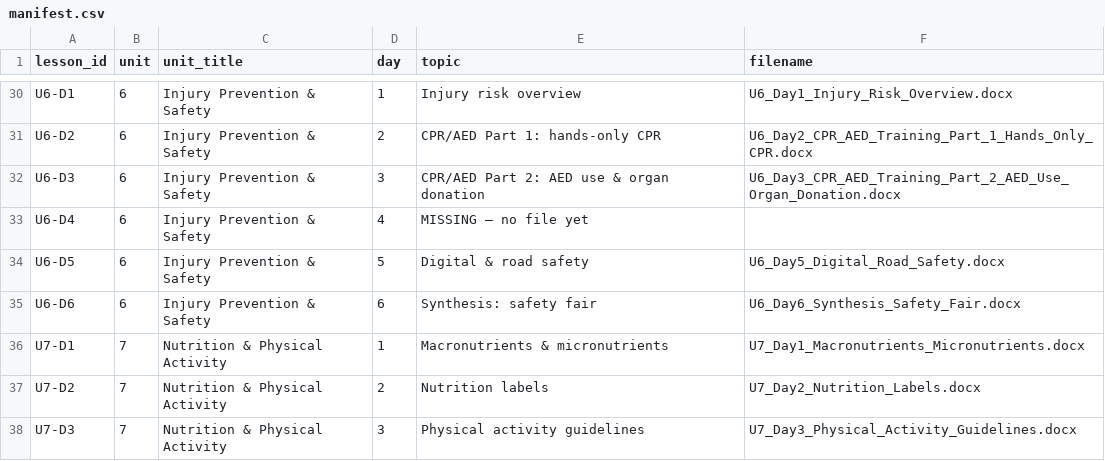
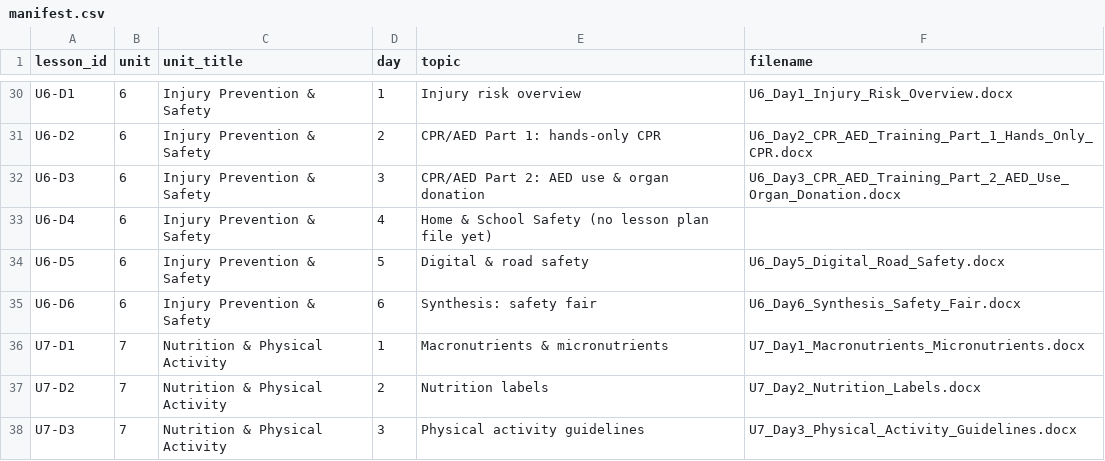
Before and after one commit to knutetimothybrewer-lab/walk-with-the-teacher, a CSV file: pre-post-tickets/data/manifest.csv, drawn as a sheet; only a part is shown, gaps mark what is left out.

```diff
--- a/pre-post-tickets/data/manifest.csv
+++ b/pre-post-tickets/data/manifest.csv
@@ -32,3 +32,3 @@ U6-D2,6,Injury Prevention & Safety,2,CPR/AED Part 1: hands-only CPR,U6_Day2_CPR_
 U6-D3,6,Injury Prevention & Safety,3,CPR/AED Part 2: AED use & organ donation,U6_Day3_CPR_AED_Training_Part_2_AED_Use_Organ_Donation.docx
-U6-D4,6,Injury Prevention & Safety,4,MISSING — no file yet,
+U6-D4,6,Injury Prevention & Safety,4,Home & School Safety (no lesson plan file yet),
 U6-D5,6,Injury Prevention & Safety,5,Digital & road safety,U6_Day5_Digital_Road_Safety.docx
```
Also changed, not shown: 5 other files.
